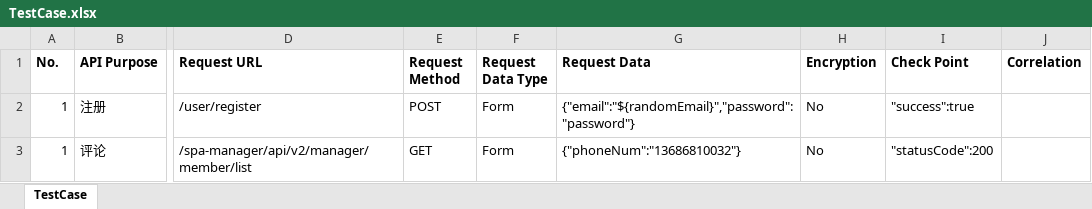
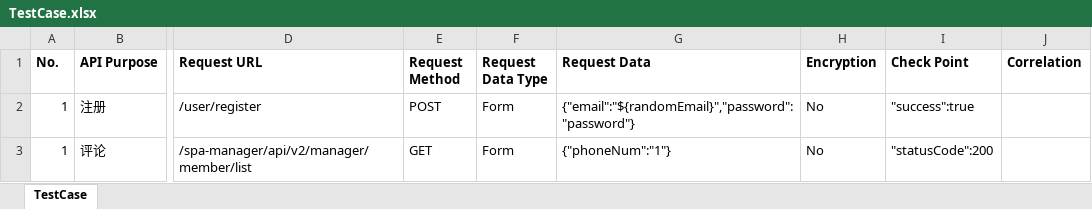
Before and after one commit to wuzhuquan/apiTest, an Excel workbook: TestCase/TestCase.xlsx, sheet TestCase, drawn as a sheet; only a part is shown, gaps mark what is left out; values as stored, in another font and other column widths than the file's, no borders; the diff names each change by its address in the sheet, - before the commit and + after, or states it on an @@ line.

```diff
--- a/TestCase/TestCase.xlsx (sheet TestCase)
+++ b/TestCase/TestCase.xlsx (sheet TestCase)
-G3 (Request Data): {"phoneNum":"13686810032"}
+G3 (Request Data): {"phoneNum":"1"}
```
Also changed, not shown: 6 other files.
